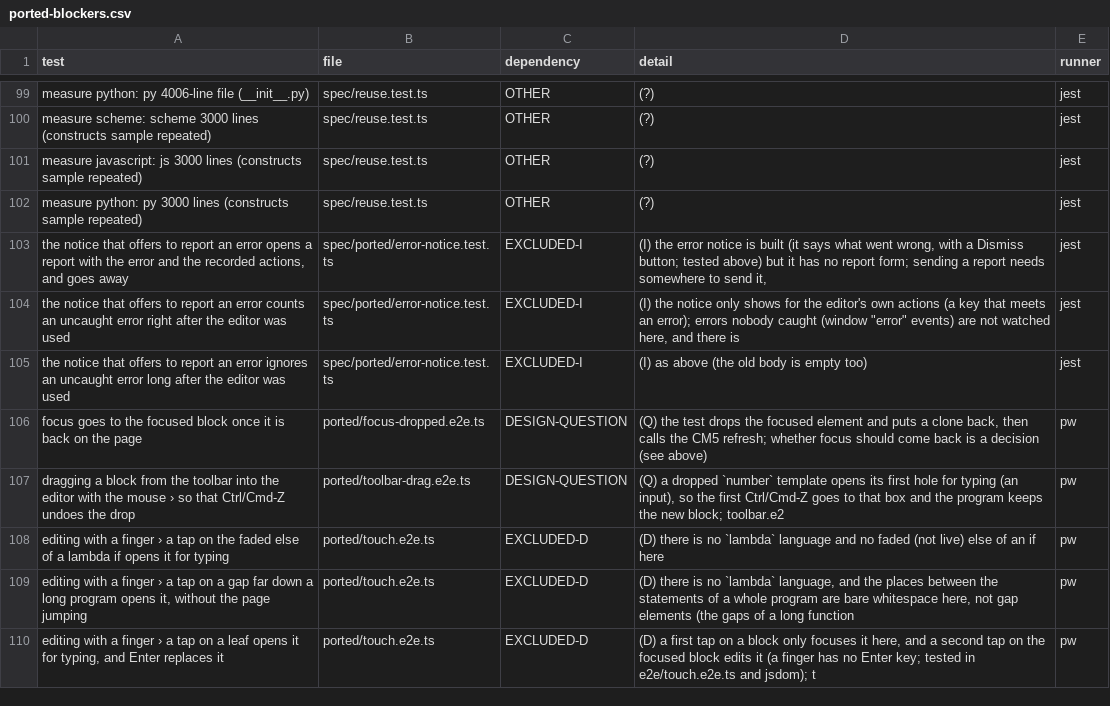
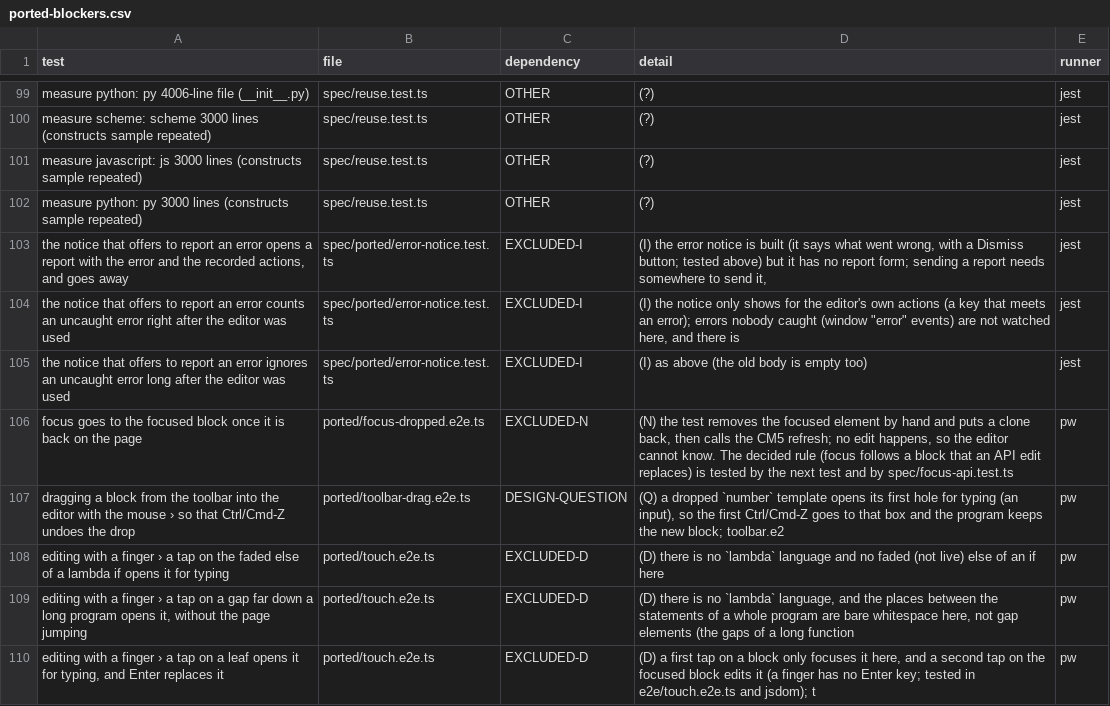
Before and after one commit to bootstrapworld/codemirror-blocks, a CSV file: packages/cm6-blocks/e2e/ported-blockers.csv, drawn as a sheet; only a part is shown, gaps mark what is left out.

```diff
--- a/packages/cm6-blocks/e2e/ported-blockers.csv
+++ b/packages/cm6-blocks/e2e/ported-blockers.csv
@@ -105,3 +105,3 @@ the notice that offers to report an error counts an uncaught error right after t
 the notice that offers to report an error ignores an uncaught error long after the editor was used,spec/ported/error-notice.test.ts,EXCLUDED-I,(I) as above (the old body is empty too),jest
-focus goes to the focused block once it is back on the page,ported/focus-dropped.e2e.ts,DESIGN-QUESTION,"(Q) the test drops the focused element and puts a clone back, then calls the CM5 refresh; whether focus should come back is a decision (see above)",pw
+focus goes to the focused block once it is back on the page,ported/focus-dropped.e2e.ts,EXCLUDED-N,"(N) the test removes the focused element by hand and puts a clone back, then calls the CM5 refresh; no edit happens, so the editor cannot know. The decided rule (focus follows a block that an API edit replaces) is tested by the next test and by spec/focus-api.test.ts",pw
 dragging a block from the toolbar into the editor with the mouse › so that Ctrl/Cmd-Z undoes the drop,ported/toolbar-drag.e2e.ts,DESIGN-QUESTION,"(Q) a dropped `number` template opens its first hole for typing (an input), so the first Ctrl/Cmd-Z goes to that box and the program keeps the new block; toolbar.e2",pw
```
Also changed, not shown: 4 other files.
